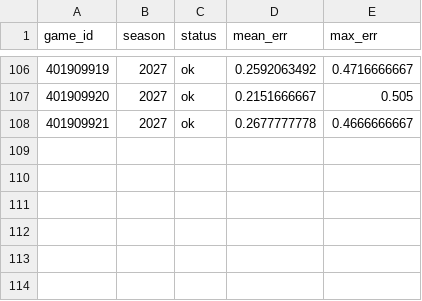
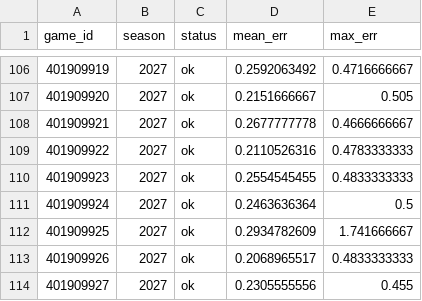
Before and after one commit to martinez-hub/nbaPredicts, a CSV file: data/stint_checks/2027.csv, drawn as a sheet; only a part is shown, gaps mark what is left out; the diff names each change by its address in the sheet, - before the commit and + after, or states it on an @@ line.

```diff
--- a/data/stint_checks/2027.csv
+++ b/data/stint_checks/2027.csv
+row 109: 401909922 | 2027 | ok | 0.2110526316 | 0.4783333333
+row 110: 401909923 | 2027 | ok | 0.2554545455 | 0.4833333333
+row 111: 401909924 | 2027 | ok | 0.2463636364 | 0.5
+row 112: 401909925 | 2027 | ok | 0.2934782609 | 1.741666667
+row 113: 401909926 | 2027 | ok | 0.2068965517 | 0.4833333333
+row 114: 401909927 | 2027 | ok | 0.2305555556 | 0.455
```
Also changed, not shown: data/odds/2027.csv, data/player_predictions/2027.csv, 8 other files.
